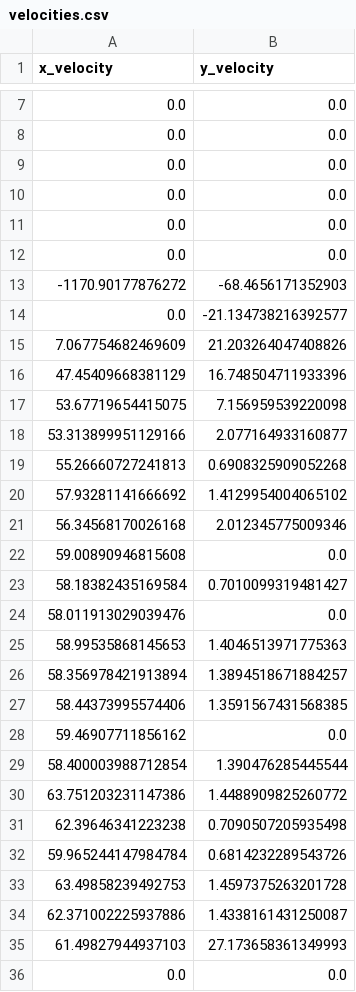
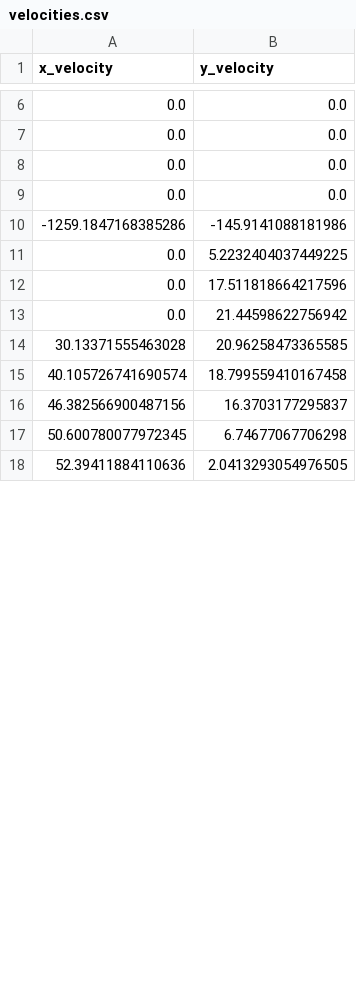
Before and after one commit to danielrosenthal0/frolf, a CSV file: velocities.csv, drawn as a sheet; only a part is shown, gaps mark what is left out; the diff covers the shown part only.

Commit message:
sort of getting velocity

```diff
--- a/velocities.csv
+++ b/velocities.csv
@@ -10,27 +9,10 @@ x_velocity,y_velocity
 0.0,0.0
-0.0,0.0
-0.0,0.0
--1170.90177876272,-68.4656171352903
-0.0,-21.134738216392577
-7.067754682469609,21.203264047408826
-47.45409668381129,16.748504711933396
-53.67719654415075,7.156959539220098
-53.313899951129166,2.077164933160877
-55.26660727241813,0.6908325909052268
-57.93281141666692,1.4129954004065102
-56.34568170026168,2.012345775009346
-59.00890946815608,0.0
-58.18382435169584,0.7010099319481427
-58.011913029039476,0.0
-58.99535868145653,1.4046513971775363
-58.356978421913894,1.3894518671884257
-58.44373995574406,1.3591567431568385
-59.46907711856162,0.0
-58.400003988712854,1.390476285445544
-63.751203231147386,1.4488909825260772
-62.39646341223238,0.7090507205935498
-59.965244147984784,0.6814232289543726
-63.49858239492753,1.4597375263201728
-62.371002225937886,1.4338161431250087
-61.49827944937103,27.173658361349993
-0.0,0.0
+-1259.1847168385286,-145.9141088181986
+0.0,5.2232404037449225
+0.0,17.511818664217596
+0.0,21.44598622756942
+30.13371555463028,20.96258473365585
+40.105726741690574,18.799559410167458
+46.382566900487156,16.3703177295837
+50.600780077972345,6.74677067706298
+52.39411884110636,2.0413293054976505
```
Also changed, not shown: 18 added rows and 1 removed row elsewhere in this file, 1 other file.
